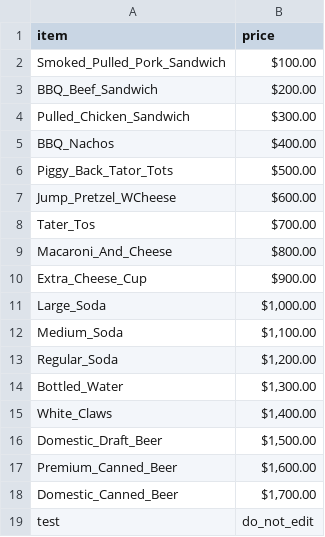
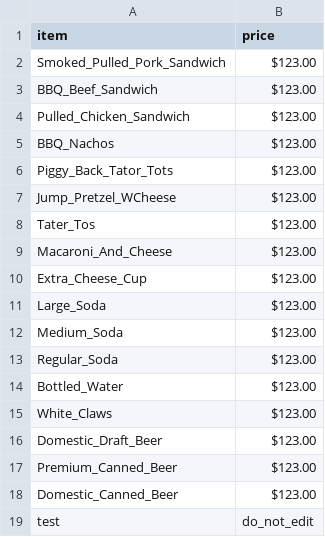
Before and after one commit to Jdbrown9/menu-data, a CSV file: menu.csv, drawn as a sheet.

```diff
--- a/menu.csv
+++ b/menu.csv
@@ -1,19 +1,19 @@
 item,price
-Smoked_Pulled_Pork_Sandwich,$100.00
-BBQ_Beef_Sandwich,$200.00
-Pulled_Chicken_Sandwich,$300.00
-BBQ_Nachos,$400.00
-Piggy_Back_Tator_Tots,$500.00
-Jump_Pretzel_WCheese,$600.00
-Tater_Tos,$700.00
-Macaroni_And_Cheese,$800.00
-Extra_Cheese_Cup,$900.00
-Large_Soda,"$1,000.00 "
-Medium_Soda,"$1,100.00 "
-Regular_Soda,"$1,200.00 "
-Bottled_Water,"$1,300.00 "
-White_Claws,"$1,400.00 "
-Domestic_Draft_Beer,"$1,500.00 "
-Premium_Canned_Beer,"$1,600.00 "
-Domestic_Canned_Beer,"$1,700.00 "
+Smoked_Pulled_Pork_Sandwich,$123.00
+BBQ_Beef_Sandwich,$123.00
+Pulled_Chicken_Sandwich,$123.00
+BBQ_Nachos,$123.00
+Piggy_Back_Tator_Tots,$123.00
+Jump_Pretzel_WCheese,$123.00
+Tater_Tos,$123.00
+Macaroni_And_Cheese,$123.00
+Extra_Cheese_Cup,$123.00
+Large_Soda,$123.00
+Medium_Soda,$123.00
+Regular_Soda,$123.00
+Bottled_Water,$123.00
+White_Claws,$123.00
+Domestic_Draft_Beer,$123.00
+Premium_Canned_Beer,$123.00
+Domestic_Canned_Beer,$123.00
 test,do_not_edit
```
Also changed, not shown: 17 other files.
